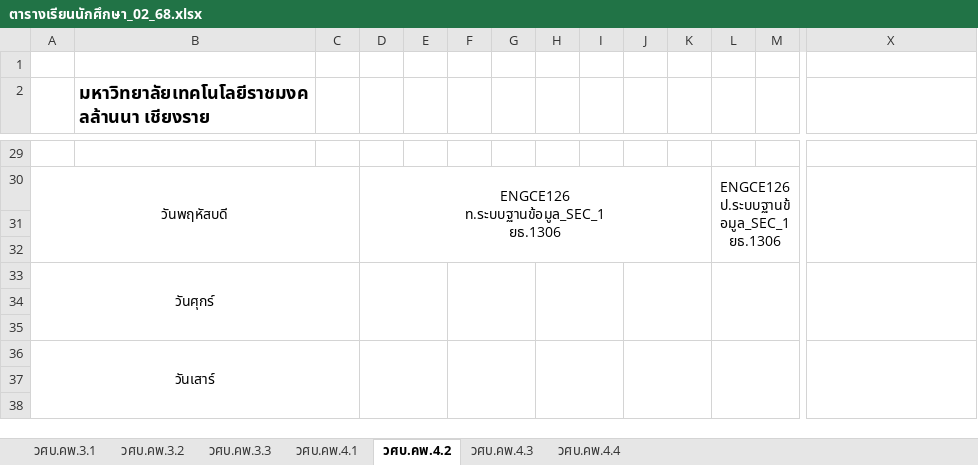
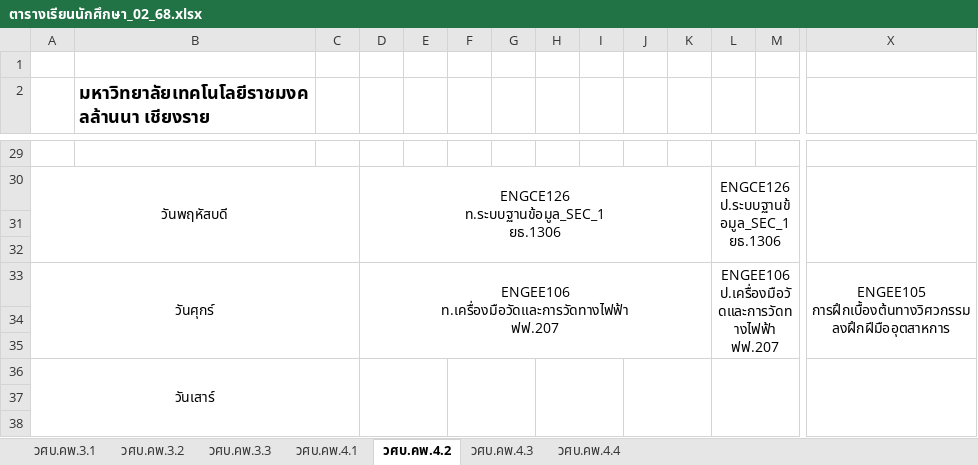
Before and after one commit to KungLobster69/WORK, an Excel workbook: RMUTL_WORK/Teaching work/2025/เทอม_02/ตารางเรียนนักศึกษา_02_68.xlsx, sheet วศบ.คพ.4.2, drawn as a sheet; only a part is shown, gaps mark what is left out; values as stored, in another font and other column widths than the file's, no borders; removed rows and columns are numbered as before the commit, all else as after; rows hold the shown columns only; ↵ is a line break in a cell; the diff names each change by its address in the sheet, - before the commit and + after, or states it on an @@ line.

```diff
--- a/RMUTL_WORK/Teaching work/2025/เทอม_02/ตารางเรียนนักศึกษา_02_68.xlsx (sheet วศบ.คพ.4.2)
+++ b/RMUTL_WORK/Teaching work/2025/เทอม_02/ตารางเรียนนักศึกษา_02_68.xlsx (sheet วศบ.คพ.4.2)
-row 33: วันศุกร์
+row 33: วันศุกร์ |  |  | ENGEE106 ↵ ท.เครื่องมือวัดและการวัดทางไฟฟ้า ↵ ฟฟ.207 |  |  |  |  |  |  |  | ENGEE106 ↵ ป.เครื่องมือวัดและการวัดทางไฟฟ้า ↵ ฟฟ.207 |  | ENGEE105 ↵ การฝึกเบื้องต้นทางวิศวกรรม ↵ ลงฝึกฝีมืออุตสาหการ
```
Also changed, not shown: sheet วศบ.คพ.3.1, sheet วศบ.คพ.3.2, 2 other files.
